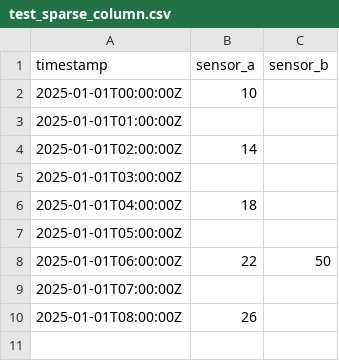
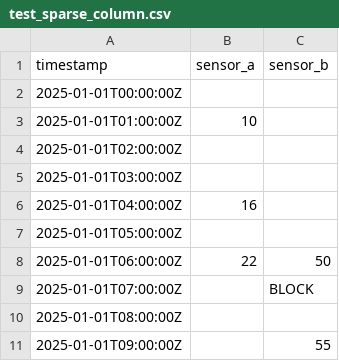
Before and after one commit to KatavinaNguyen/data-imputation-desktop-app, a CSV file: imputation/test_files/test_sparse_column.csv, drawn as a sheet.

```diff
--- a/imputation/test_files/test_sparse_column.csv
+++ b/imputation/test_files/test_sparse_column.csv
@@ -1,10 +1,11 @@
 timestamp,sensor_a,sensor_b
-2025-01-01T00:00:00Z,10,
-2025-01-01T01:00:00Z,,
-2025-01-01T02:00:00Z,14,
+2025-01-01T00:00:00Z,,
+2025-01-01T01:00:00Z,10,
+2025-01-01T02:00:00Z,,
 2025-01-01T03:00:00Z,,
-2025-01-01T04:00:00Z,18,
+2025-01-01T04:00:00Z,16,
 2025-01-01T05:00:00Z,,
 2025-01-01T06:00:00Z,22,50
-2025-01-01T07:00:00Z,,
-2025-01-01T08:00:00Z,26,
+2025-01-01T07:00:00Z,,BLOCK
+2025-01-01T08:00:00Z,,
+2025-01-01T09:00:00Z,,55
```
Also changed, not shown: imputation/test_files/test-baseline.csv, imputation/test_files/test_mixed_keywords.csv, 5 other files.
